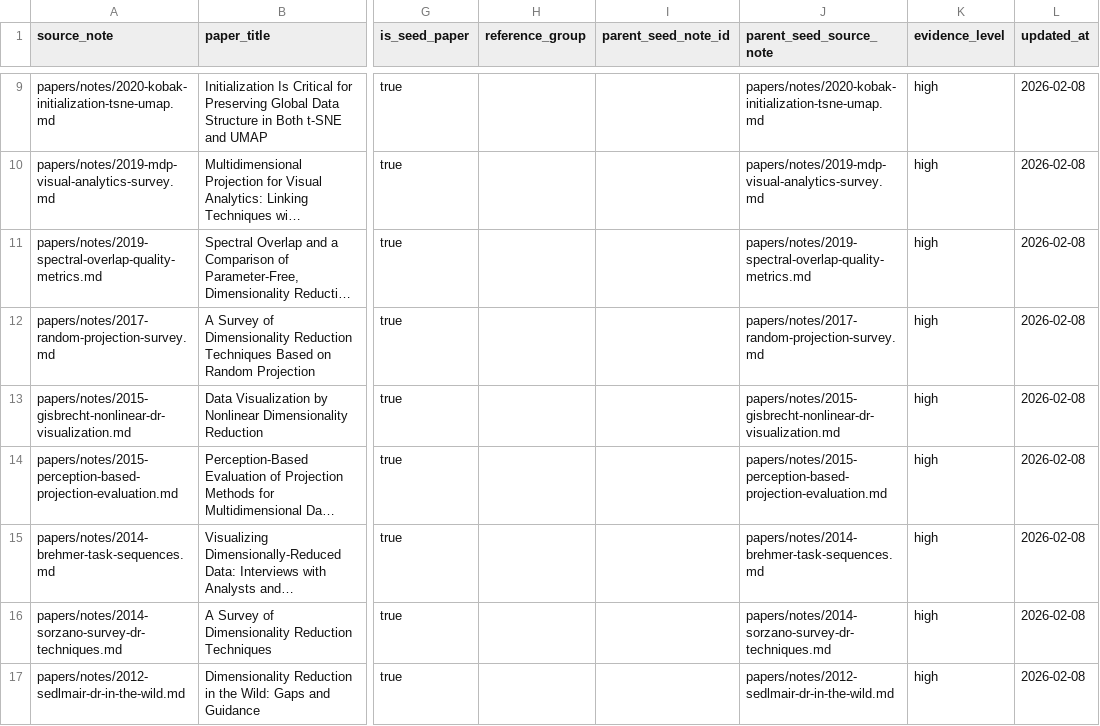
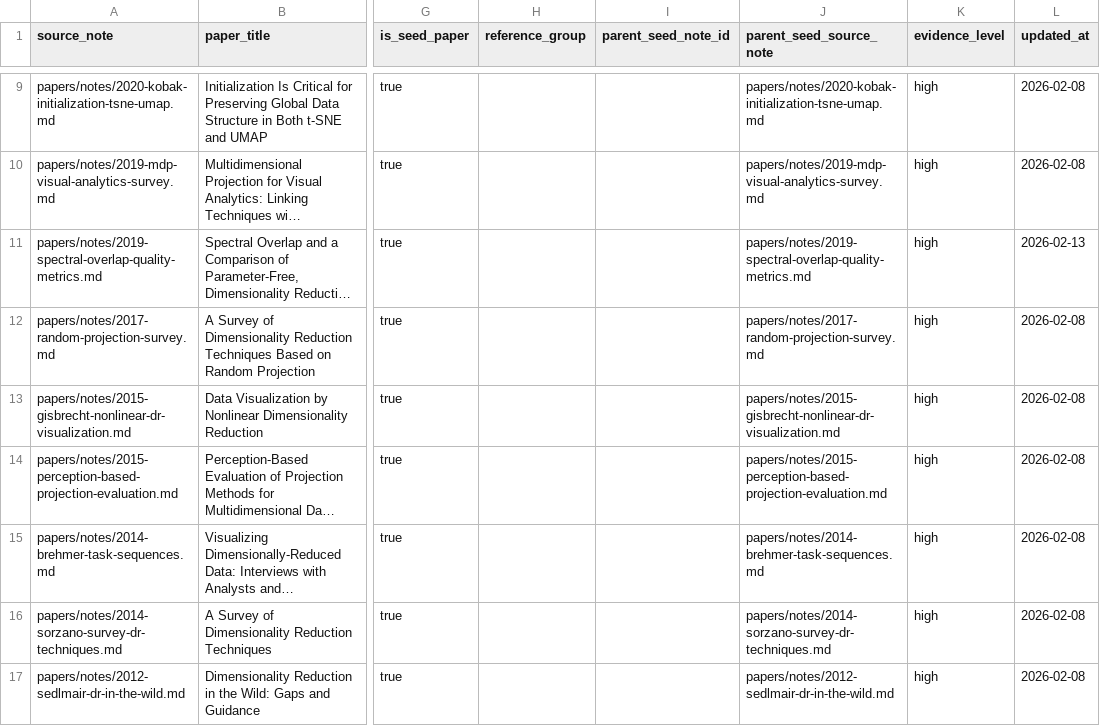
Before and after one commit to hj-n/dr-knowledge-base, a CSV file: docs/paper-catalog.csv, drawn as a sheet; only a part is shown, gaps mark what is left out; long unchanged cells end in …; the diff covers the shown part only; the diff names each change by its address in the sheet, - before the commit and + after, or states it on an @@ line.

```diff
--- a/docs/paper-catalog.csv
+++ b/docs/paper-catalog.csv
-L11 (updated_at): 2026-02-08
+L11 (updated_at): 2026-02-13
```
Also changed, not shown: 2 added rows, 2 removed rows and 60 edited cells elsewhere in this file, 59 other files.
